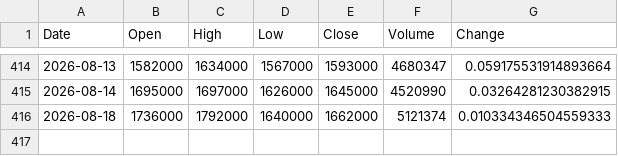
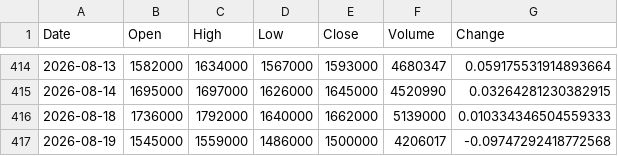
Before and after one commit to trizzen-jc/stock-data, a CSV file: data/Kospi/000660_SK하이닉스.csv, drawn as a sheet; only a part is shown, gaps mark what is left out.

```diff
--- a/data/Kospi/000660_SK하이닉스.csv
+++ b/data/Kospi/000660_SK하이닉스.csv
@@ -415,2 +415,3 @@
 2026-08-14,1695000,1697000,1626000,1645000,4520990,0.03264281230382915
-2026-08-18,1736000,1792000,1640000,1662000,5121374,0.010334346504559333
+2026-08-18,1736000,1792000,1640000,1662000,5139000,0.010334346504559333
+2026-08-19,1545000,1559000,1486000,1500000,4206017,-0.09747292418772568
```
Also changed, not shown: data/Kosdaq/036930_주성엔지니어링.csv, data/Kospi/003670_포스코퓨처엠.csv, 38 other files.
